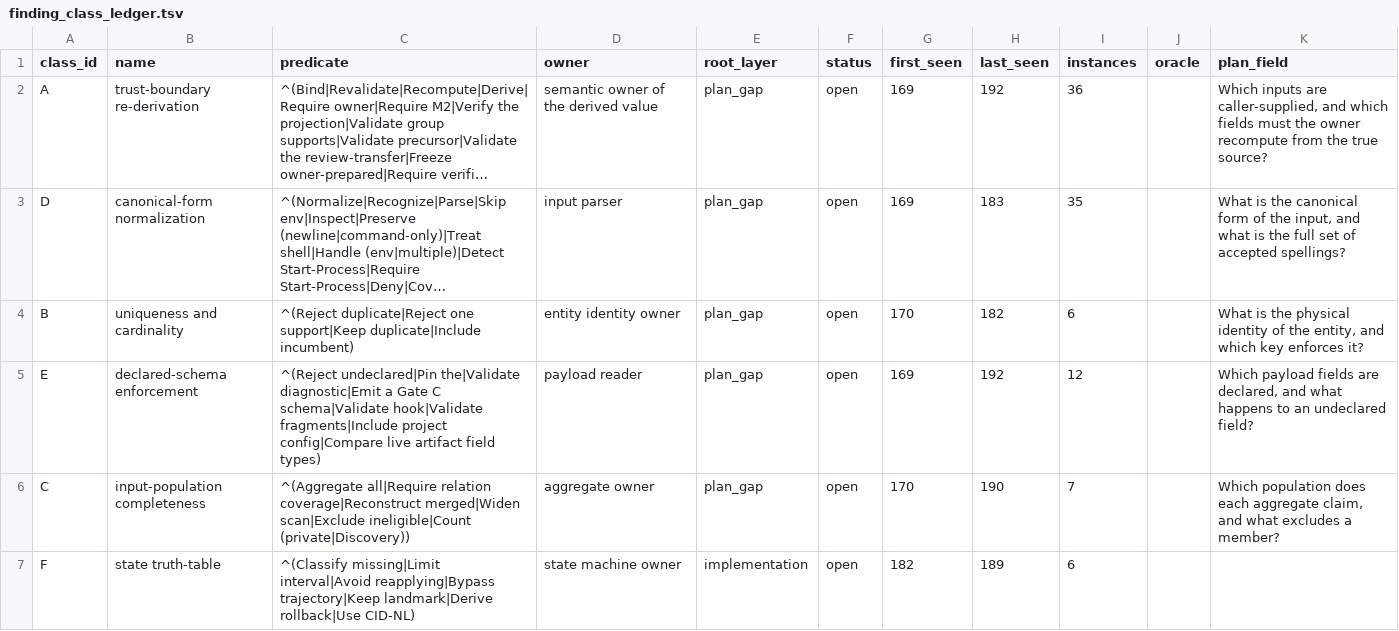
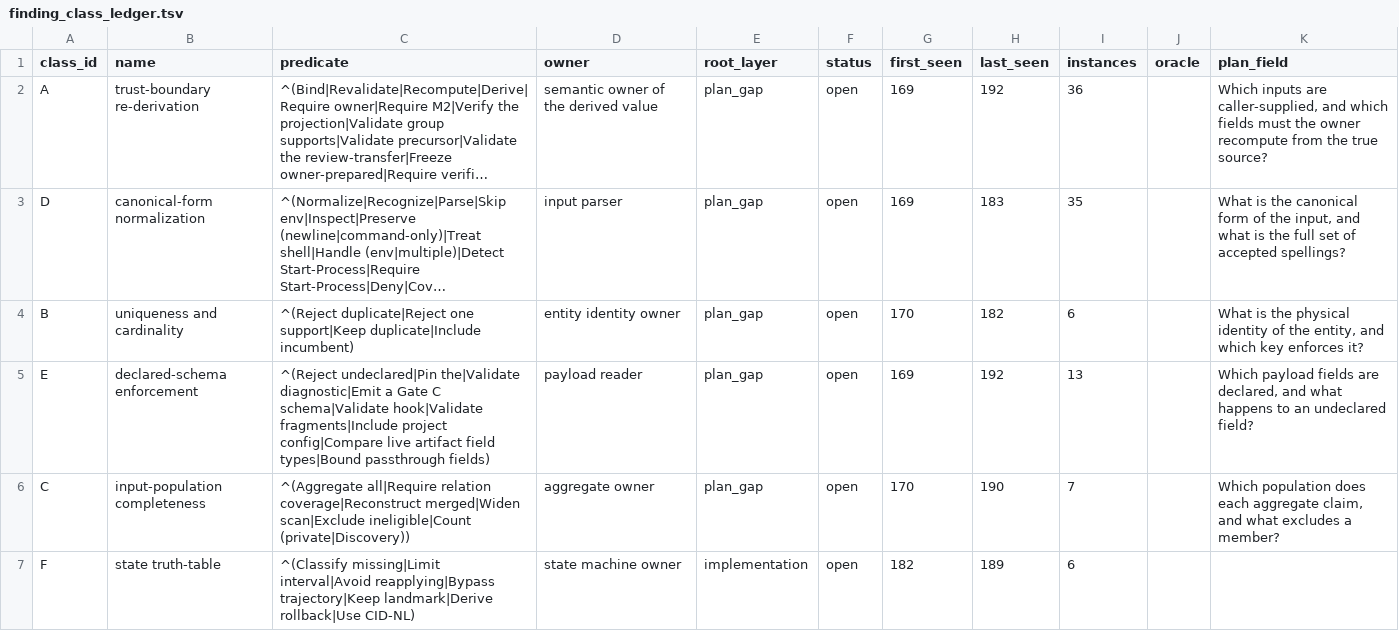
Before and after one commit to bosschen0429/XIC_Extractor, a TSV file: docs/finding_class_ledger.tsv, drawn as a sheet; only a part is shown; long unchanged cells end in …; the diff names each change by its address in the sheet, - before the commit and + after, or states it on an @@ line.

```diff
--- a/docs/finding_class_ledger.tsv
+++ b/docs/finding_class_ledger.tsv
-C5 (predicate): …artifact field types)
+C5 (predicate): …artifact field types|Bound passthrough fields)
-I5 (instances): 12
+I5 (instances): 13
```
Also changed, not shown: 9 other files.
